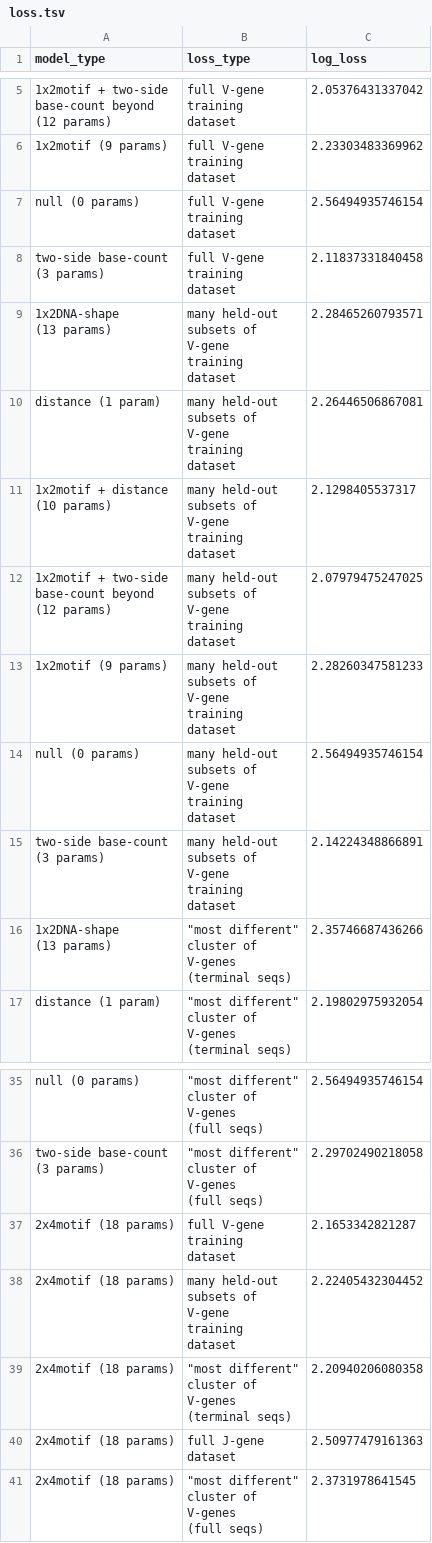
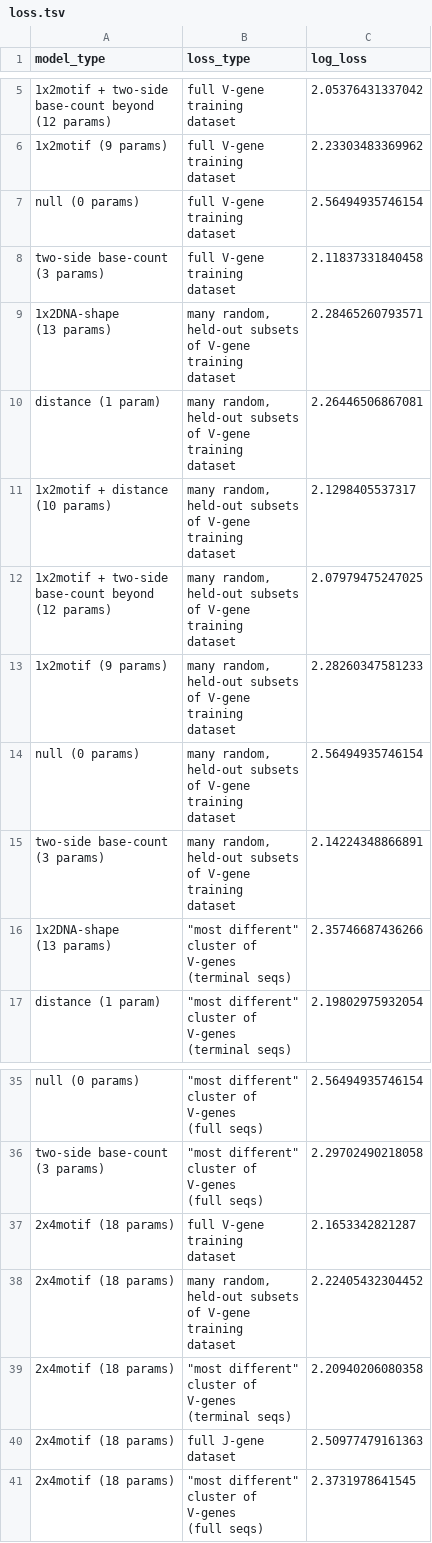
Before and after one commit to magdalenarussell/mechanistic-trimming, a TSV file: plotting_scripts/manuscript_figs/training_loss/loss.tsv, drawn as a sheet; only a part is shown, gaps mark what is left out.

```diff
--- a/plotting_scripts/manuscript_figs/training_loss/loss.tsv
+++ b/plotting_scripts/manuscript_figs/training_loss/loss.tsv
@@ -27,42 +27,42 @@ training
 dataset"	2.11837331840458
-"1x2DNA-shape
-(13 params)"	"many held-out
-subsets of
-V-gene
-training
-dataset"	2.28465260793571
-distance (1 param)	"many held-out
-subsets of
-V-gene
-training
-dataset"	2.26446506867081
-"1x2motif + distance
-(10 params)"	"many held-out
-subsets of
-V-gene
-training
-dataset"	2.1298405537317
-"1x2motif + two-side
-base-count beyond
-(12 params)"	"many held-out
-subsets of
-V-gene
-training
-dataset"	2.07979475247025
-1x2motif (9 params)	"many held-out
-subsets of
-V-gene
-training
-dataset"	2.28260347581233
-null (0 params)	"many held-out
-subsets of
-V-gene
-training
-dataset"	2.56494935746154
-"two-side base-count
-(3 params)"	"many held-out
-subsets of
-V-gene
-training
-dataset"	2.14224348866891
+"1x2DNA-shape
+(13 params)"	"many random,
+held-out subsets
+of V-gene
+training
+dataset"	2.28465260793571
+distance (1 param)	"many random,
+held-out subsets
+of V-gene
+training
+dataset"	2.26446506867081
+"1x2motif + distance
+(10 params)"	"many random,
+held-out subsets
+of V-gene
+training
+dataset"	2.1298405537317
+"1x2motif + two-side
+base-count beyond
+(12 params)"	"many random,
+held-out subsets
+of V-gene
+training
+dataset"	2.07979475247025
+1x2motif (9 params)	"many random,
+held-out subsets
+of V-gene
+training
+dataset"	2.28260347581233
+null (0 params)	"many random,
+held-out subsets
+of V-gene
+training
+dataset"	2.56494935746154
+"two-side base-count
+(3 params)"	"many random,
+held-out subsets
+of V-gene
+training
+dataset"	2.14224348866891
 "1x2DNA-shape
@@ -155,7 +155,7 @@ training
 dataset"	2.1653342821287
-2x4motif (18 params)	"many held-out
-subsets of
-V-gene
-training
-dataset"	2.22405432304452
+2x4motif (18 params)	"many random,
+held-out subsets
+of V-gene
+training
+dataset"	2.22405432304452
 2x4motif (18 params)	"""most different""
```
Also changed, not shown: 8 other files.
